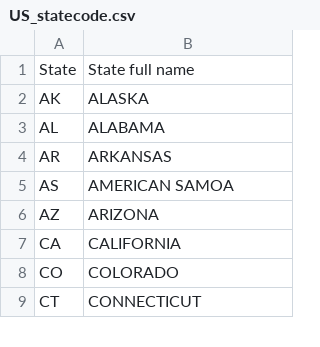
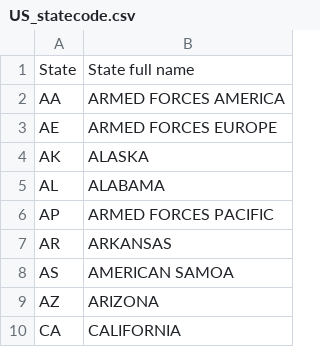
Before and after one commit to mmalik17/Sales-Analysis, a CSV file: US_statecode.csv, drawn as a sheet; only a part is shown; the shorter side is filled out with more unchanged rows; the diff names each change by its address in the sheet, - before the commit and + after, or states it on an @@ line.

Commit message:
Update US_statecode.csv

```diff
--- a/US_statecode.csv
+++ b/US_statecode.csv
+row 2: AA | ARMED FORCES AMERICA
+row 3: AE | ARMED FORCES EUROPE
+row 6: AP | ARMED FORCES PACIFIC
```
